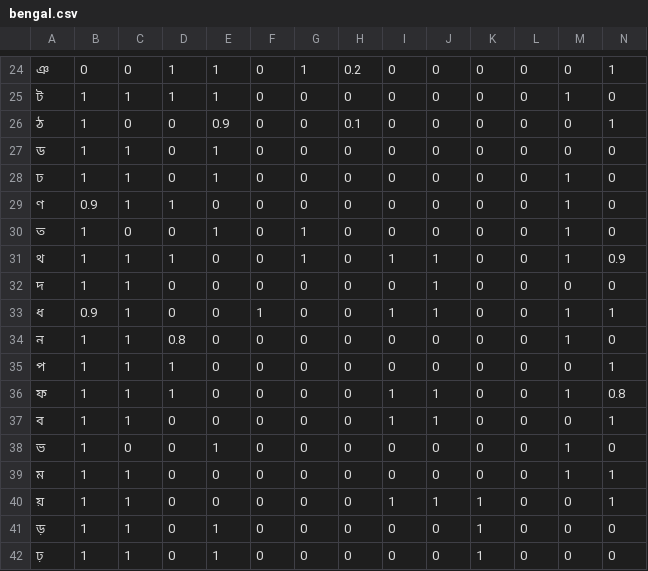
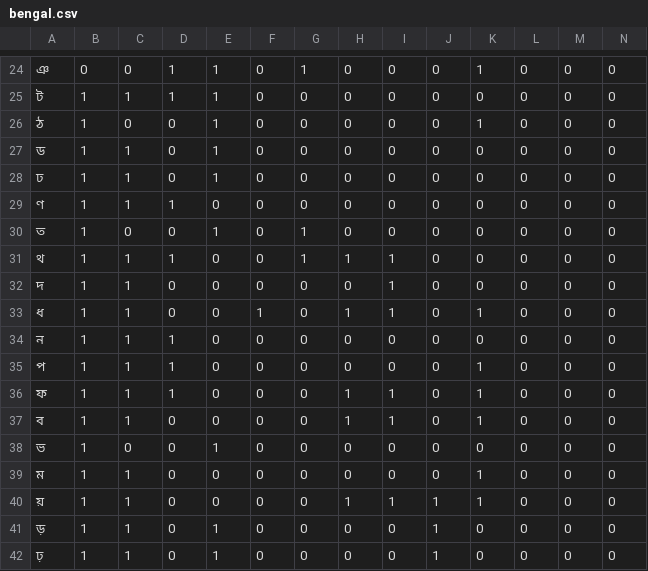
Before and after one commit to Zero-Shot/Bengali-ZSL, a CSV file: attribute_generation/bengal.csv, drawn as a sheet; only a part is shown, gaps mark what is left out; the diff covers the shown part only.

```diff
--- a/attribute_generation/bengal.csv
+++ b/attribute_generation/bengal.csv
@@ -24,19 +24,19 @@
-ঞ,0,0,1,1,0,1,0.2,0,0,0,0,0,1
-ট,1,1,1,1,0,0,0,0,0,0,0,1,0
-ঠ,1,0,0,0.9,0,0,0.1,0,0,0,0,0,1
+ঞ,0,0,1,1,0,1,0,0,0,1,0,0,0
+ট,1,1,1,1,0,0,0,0,0,0,0,0,0
+ঠ,1,0,0,1,0,0,0,0,0,1,0,0,0
 ড,1,1,0,1,0,0,0,0,0,0,0,0,0
-ঢ,1,1,0,1,0,0,0,0,0,0,0,1,0
-ণ,0.9,1,1,0,0,0,0,0,0,0,0,1,0
-ত,1,0,0,1,0,1,0,0,0,0,0,1,0
-থ,1,1,1,0,0,1,0,1,1,0,0,1,0.9
-দ,1,1,0,0,0,0,0,0,1,0,0,0,0
-ধ,0.9,1,0,0,1,0,0,1,1,0,0,1,1
-ন,1,1,0.8,0,0,0,0,0,0,0,0,1,0
-প,1,1,1,0,0,0,0,0,0,0,0,0,1
-ফ,1,1,1,0,0,0,0,1,1,0,0,1,0.8
-ব,1,1,0,0,0,0,0,1,1,0,0,0,1
-ভ,1,0,0,1,0,0,0,0,0,0,0,1,0
-ম,1,1,0,0,0,0,0,0,0,0,0,1,1
-য়,1,1,0,0,0,0,0,1,1,1,0,0,1
-ড়,1,1,0,1,0,0,0,0,0,1,0,0,0
-ঢ়,1,1,0,1,0,0,0,0,0,1,0,0,0
+ঢ,1,1,0,1,0,0,0,0,0,0,0,0,0
+ণ,1,1,1,0,0,0,0,0,0,0,0,0,0
+ত,1,0,0,1,0,1,0,0,0,0,0,0,0
+থ,1,1,1,0,0,1,1,1,0,0,0,0,0
+দ,1,1,0,0,0,0,0,1,0,0,0,0,0
+ধ,1,1,0,0,1,0,1,1,0,1,0,0,0
+ন,1,1,1,0,0,0,0,0,0,0,0,0,0
+প,1,1,1,0,0,0,0,0,0,1,0,0,0
+ফ,1,1,1,0,0,0,1,1,0,1,0,0,0
+ব,1,1,0,0,0,0,1,1,0,1,0,0,0
+ভ,1,0,0,1,0,0,0,0,0,0,0,0,0
+ম,1,1,0,0,0,0,0,0,0,1,0,0,0
+য়,1,1,0,0,0,0,1,1,1,1,0,0,0
+ড়,1,1,0,1,0,0,0,0,1,0,0,0,0
+ঢ়,1,1,0,1,0,0,0,0,1,0,0,0,0
```
Also changed, not shown: 132 edited cells elsewhere in this file.
